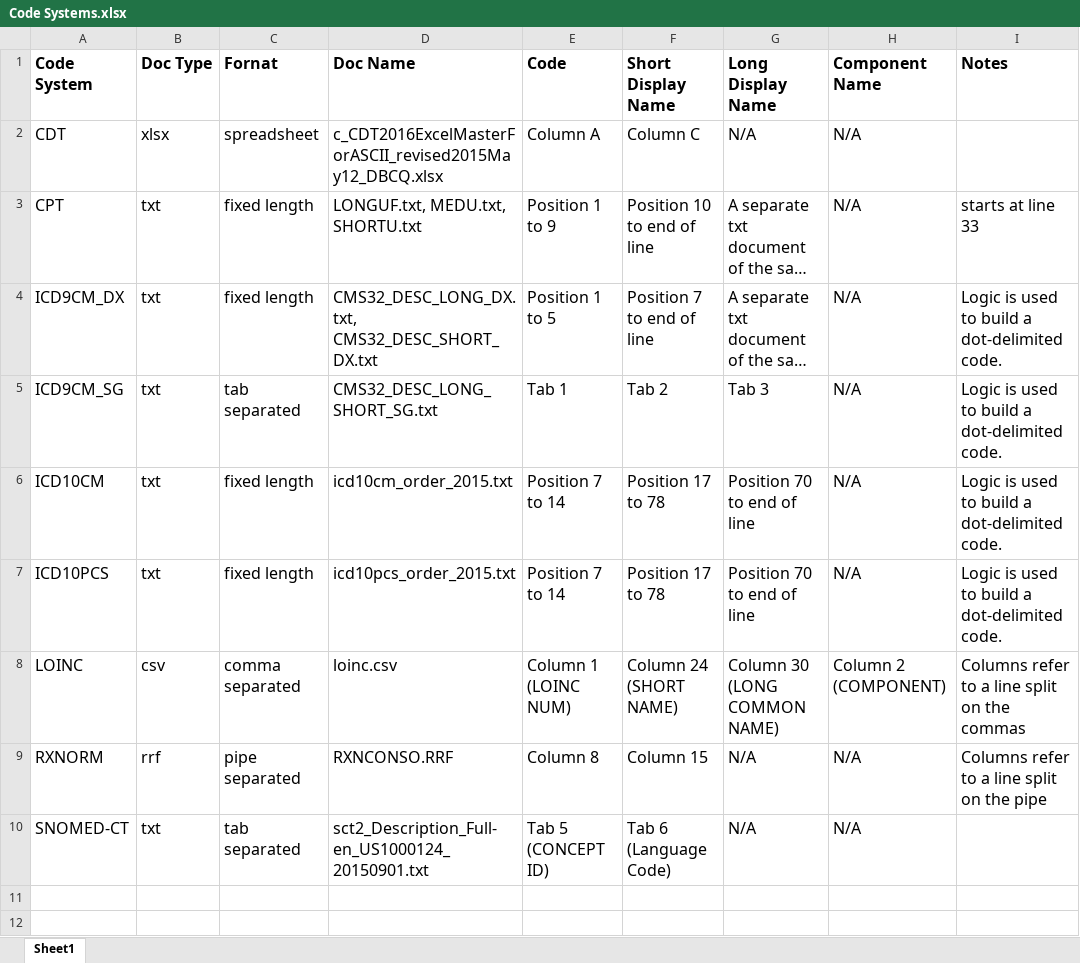
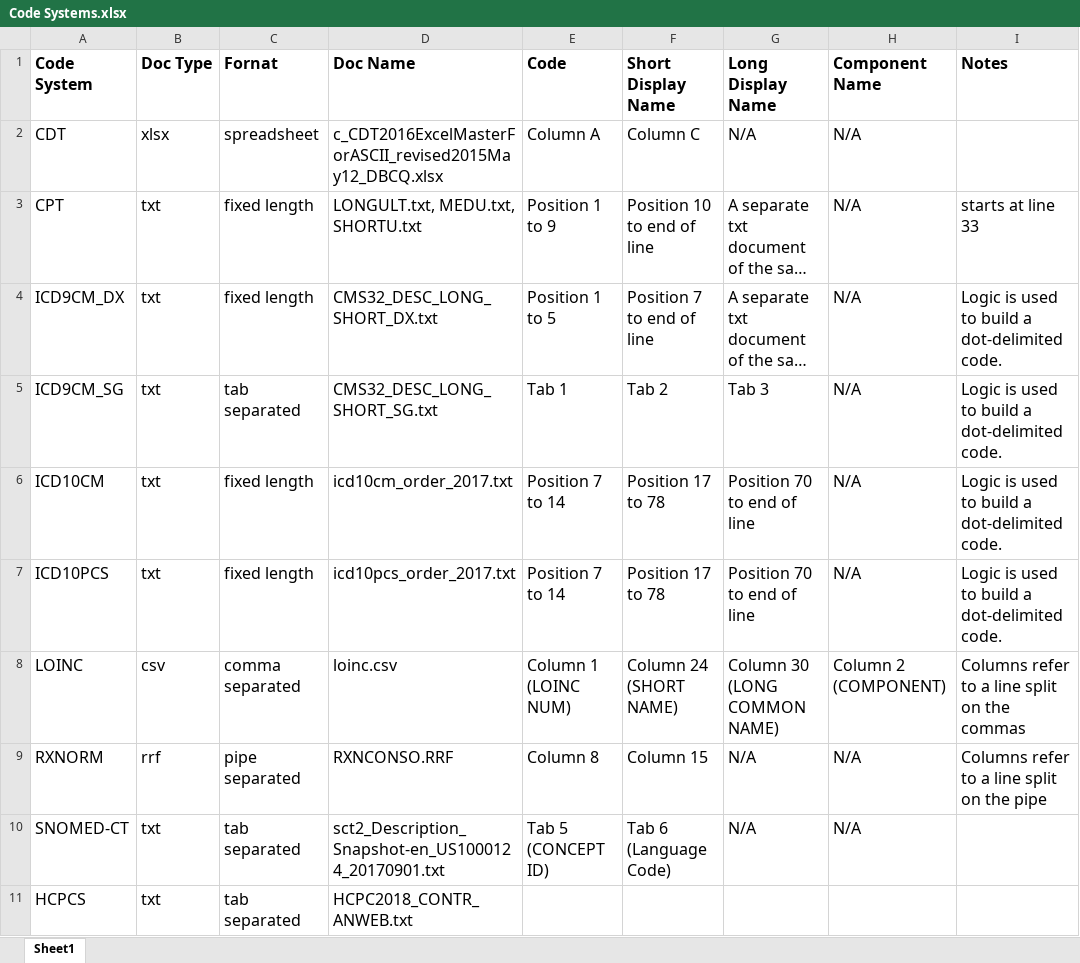
Before and after one commit to onc-healthit/code-validator-api, an Excel workbook: codevalidator-api/docs/Code Systems.xlsx, sheet Sheet1, drawn as a sheet; long unchanged cells end in …; values as stored, in another font and other column widths than the file's, no borders; the diff names each change by its address in the sheet, - before the commit and + after, or states it on an @@ line.

Commit message:
Update Code Systems.xlsx - HCPCS details tbd when loader is written

```diff
--- a/codevalidator-api/docs/Code Systems.xlsx (sheet Sheet1)
+++ b/codevalidator-api/docs/Code Systems.xlsx (sheet Sheet1)
-D3 (Doc Name): LONGUF.txt, MEDU.txt, SHORTU.txt
+D3 (Doc Name): LONGULT.txt, MEDU.txt, SHORTU.txt
-D4 (Doc Name): CMS32_DESC_LONG_DX.txt, CMS32_DESC_SHORT_DX.txt
+D4 (Doc Name): CMS32_DESC_LONG_SHORT_DX.txt
-D6 (Doc Name): icd10cm_order_2015.txt
+D6 (Doc Name): icd10cm_order_2017.txt
-D7 (Doc Name): icd10pcs_order_2015.txt
+D7 (Doc Name): icd10pcs_order_2017.txt
-D10 (Doc Name): sct2_Description_Full-en_US1000124_20150901.txt
+D10 (Doc Name): sct2_Description_Snapshot-en_US1000124_20170901.txt
+row 11: HCPCS | txt | tab separated | HCPC2018_CONTR_ANWEB.txt
```
